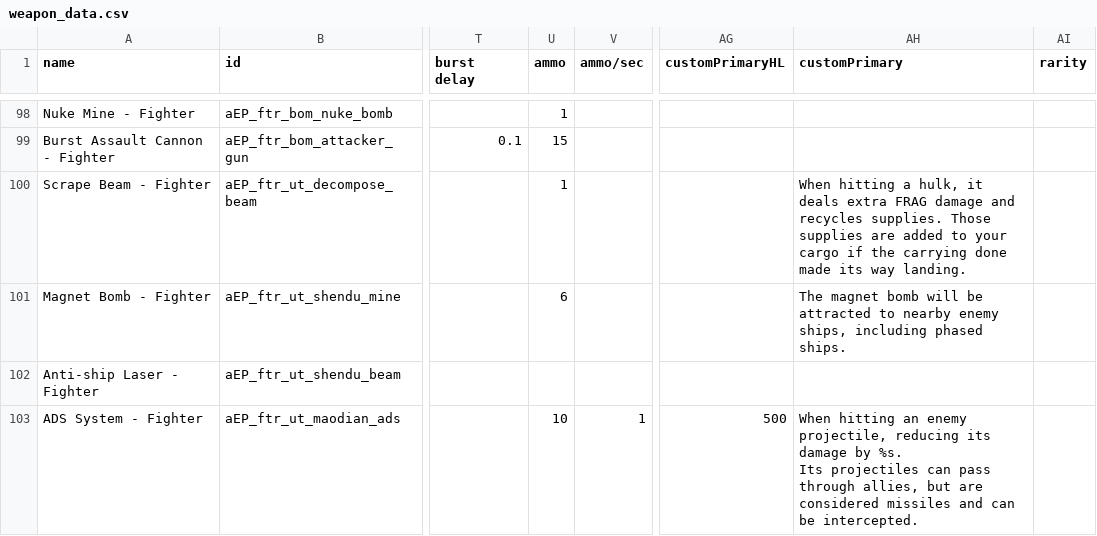
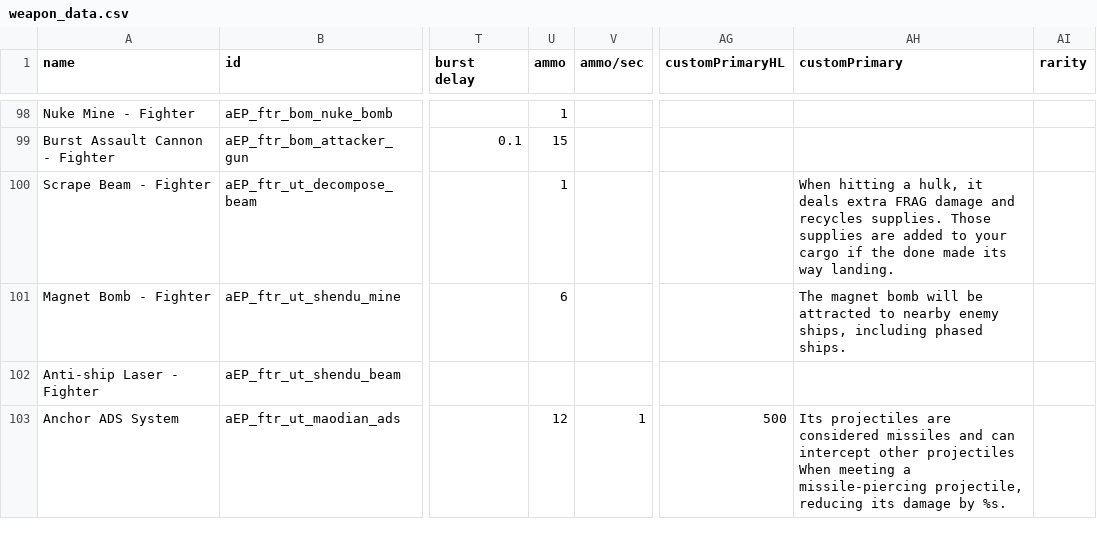
Before and after one commit to a111164i/FSF_MilitaryCompany, a CSV file: data/weapons/weapon_data.csv, drawn as a sheet; only a part is shown, gaps mark what is left out; ↵ is a line break in a cell; the diff covers the shown part only; the diff names each change by its address in the sheet, - before the commit and + after, or states it on an @@ line.

```diff
--- a/data/weapons/weapon_data.csv
+++ b/data/weapons/weapon_data.csv
-AH100 (customPrimary): …if the carrying done made…
+AH100 (customPrimary): …if the done made…
-A103 (name): ADS System - Fighter
+A103 (name): Anchor ADS System
-U103 (ammo): 10
+U103 (ammo): 12
-AH103 (customPrimary): When hitting an enemy projectile, reducing its damage by %s. ↵ Its projectiles can pass through allies, but are considered missiles and can be intercepted.
+AH103 (customPrimary): Its projectiles are considered missiles and can intercept other projectiles ↵ When meeting a missile-piercing projectile, reducing its damage by %s.
```
Also changed, not shown: 1 removed row and 5 edited cells elsewhere in this file, data/config/lights/FSF_texture_data_material_weapons.csv, data/config/lights/FSF_texture_data_normal_weapons.csv, 15 other files.
